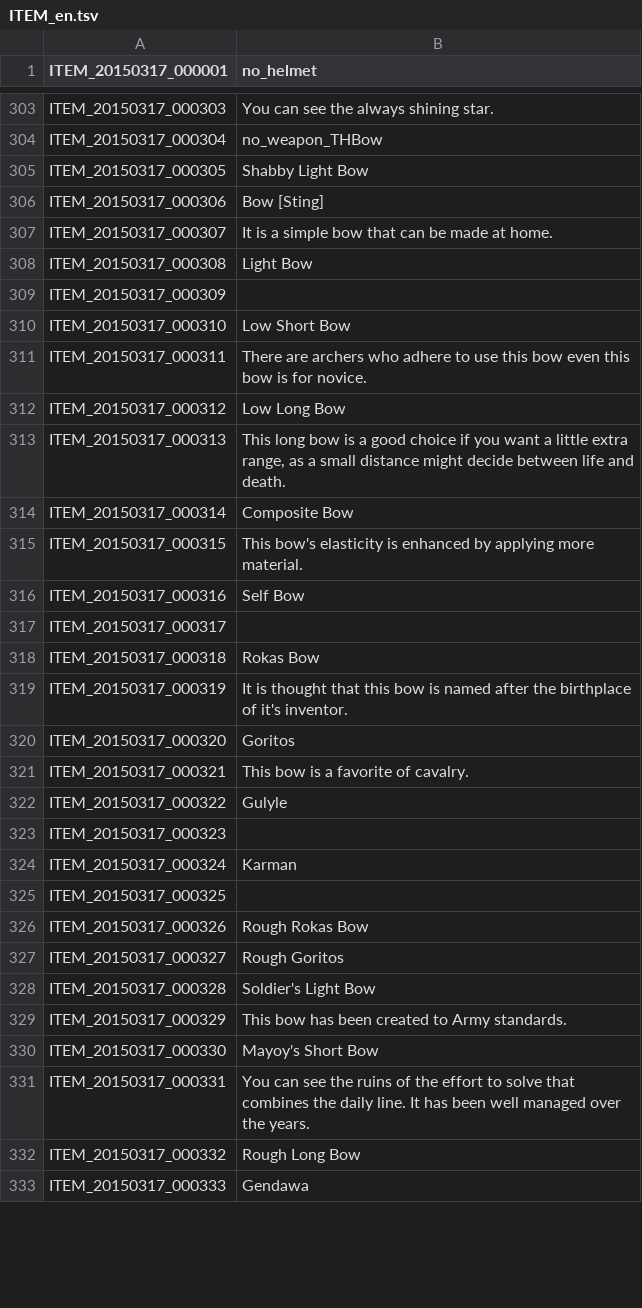
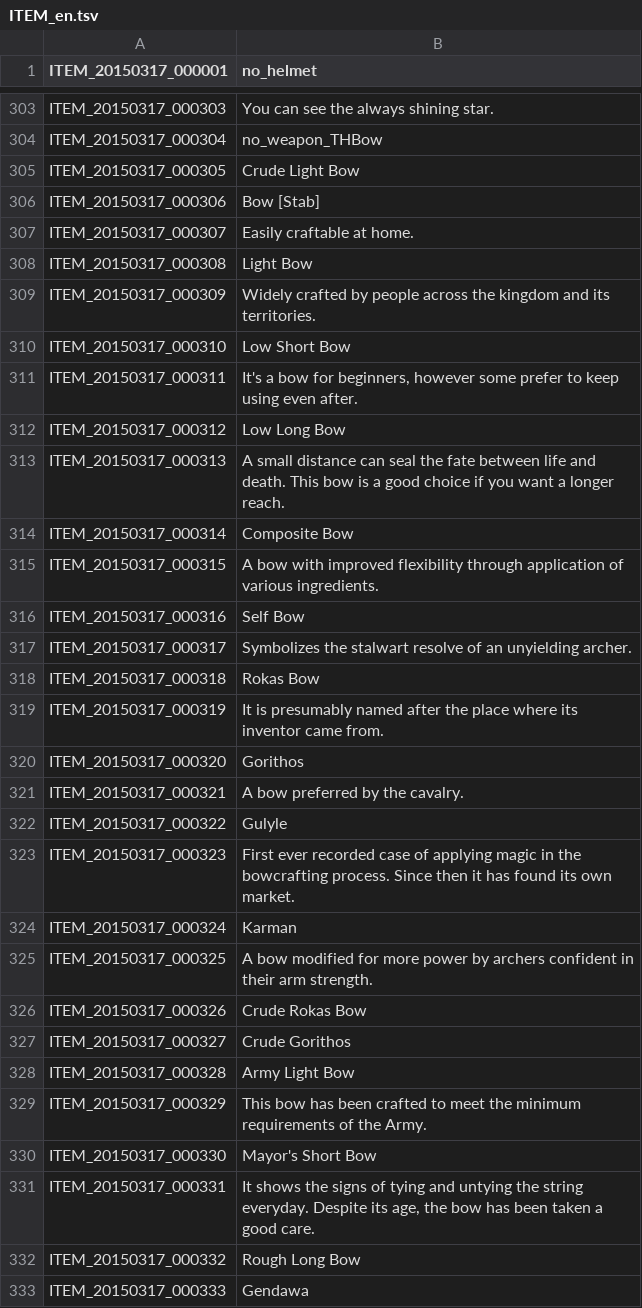
Before and after one commit to marikim/EnglishTranslation, a TSV file: ITEM_en.tsv, drawn as a sheet; only a part is shown, gaps mark what is left out; the diff covers the shown part only.

Commit message:
Update ITEM_en.tsv
ITEM_20150317_000335	Heavy Light Bow = 무거운 가벼운 활, 의미상 상반됩니다.

```diff
--- a/ITEM_en.tsv
+++ b/ITEM_en.tsv
@@ -304,29 +304,29 @@ ITEM_20150317_000303	You can see the always shining star.
 ITEM_20150317_000304	no_weapon_THBow
-ITEM_20150317_000305	Shabby Light Bow
-ITEM_20150317_000306	Bow [Sting]
-ITEM_20150317_000307	It is a simple bow that can be made at home.
+ITEM_20150317_000305	Crude Light Bow
+ITEM_20150317_000306	Bow [Stab]
+ITEM_20150317_000307	Easily craftable at home.
 ITEM_20150317_000308	Light Bow
-ITEM_20150317_000309	
+ITEM_20150317_000309	Widely crafted by people across the kingdom and its territories.
 ITEM_20150317_000310	Low Short Bow
-ITEM_20150317_000311	There are archers who adhere to use this bow even this bow is for novice.
+ITEM_20150317_000311	It's a bow for beginners, however some prefer to keep using even after.
 ITEM_20150317_000312	Low Long Bow
-ITEM_20150317_000313	This long bow is a good choice if you want a little extra range, as a small distance might decide between life and death.
+ITEM_20150317_000313	A small distance can seal the fate between life and death. This bow is a good choice if you want a longer reach.
 ITEM_20150317_000314	Composite Bow
-ITEM_20150317_000315	This bow's elasticity is enhanced by applying more material.
+ITEM_20150317_000315	A bow with improved flexibility through application of various ingredients.
 ITEM_20150317_000316	Self Bow
-ITEM_20150317_000317	
+ITEM_20150317_000317	Symbolizes the stalwart resolve of an unyielding archer.
 ITEM_20150317_000318	Rokas Bow
-ITEM_20150317_000319	It is thought that this bow is named after the birthplace of it's inventor.
-ITEM_20150317_000320	Goritos
-ITEM_20150317_000321	This bow is a favorite of cavalry.
+ITEM_20150317_000319	It is presumably named after the place where its inventor came from.
+ITEM_20150317_000320	Gorithos
+ITEM_20150317_000321	A bow preferred by the cavalry.
 ITEM_20150317_000322	Gulyle
-ITEM_20150317_000323	
+ITEM_20150317_000323	First ever recorded case of applying magic in the bowcrafting process. Since then it has found its own market.
 ITEM_20150317_000324	Karman
-ITEM_20150317_000325	
-ITEM_20150317_000326	Rough Rokas Bow
-ITEM_20150317_000327	Rough Goritos
-ITEM_20150317_000328	Soldier's Light Bow
-ITEM_20150317_000329	This bow has been created to Army standards.
-ITEM_20150317_000330	Mayoy's Short Bow
-ITEM_20150317_000331	You can see the ruins of the effort to solve that combines the daily line. It has been well managed over the years.
+ITEM_20150317_000325	A bow modified for more power by archers confident in their arm strength.
+ITEM_20150317_000326	Crude Rokas Bow
+ITEM_20150317_000327	Crude Gorithos
+ITEM_20150317_000328	Army Light Bow
+ITEM_20150317_000329	This bow has been crafted to meet the minimum requirements of the Army.
+ITEM_20150317_000330	Mayor's Short Bow
+ITEM_20150317_000331	It shows the signs of tying and untying the string everyday. Despite its age, the bow has been taken a good care.
 ITEM_20150317_000332	Rough Long Bow
```
Also changed, not shown: 6 edited cells elsewhere in this file.
